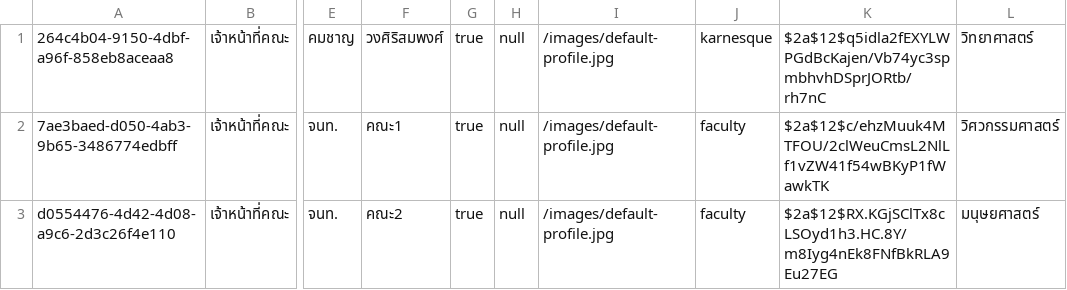
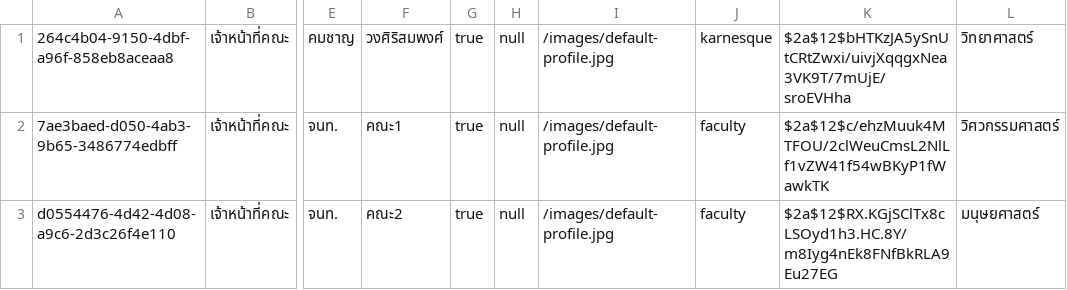
Before and after one commit to thg1rb/my-appeal, a CSV file: data/users/facultyStaff.csv, drawn as a sheet; only a part is shown, gaps mark what is left out; the diff names each change by its address in the sheet, - before the commit and + after, or states it on an @@ line.

```diff
--- a/data/users/facultyStaff.csv
+++ b/data/users/facultyStaff.csv
-K1: $2a$12$q5idla2fEXYLWPGdBcKajen/Vb74yc3spmbhvhDSprJORtb/rh7nC
+K1: $2a$12$bHTKzJA5ySnUtCRtZwxi/uivjXqqgxNea3VK9T/7mUjE/sroEVHha
```
Also changed, not shown: data/users/majorStaff.csv, 2 other files.
